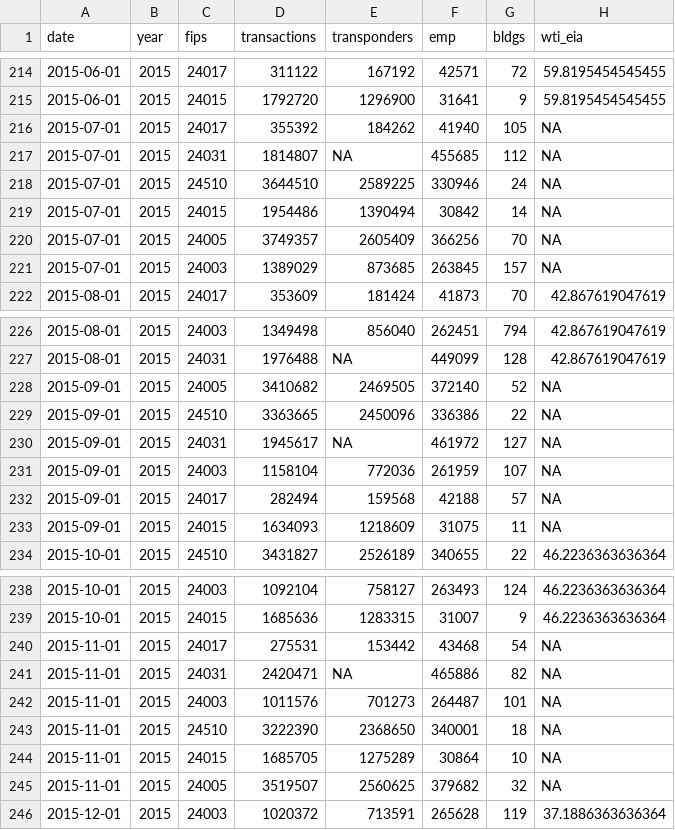
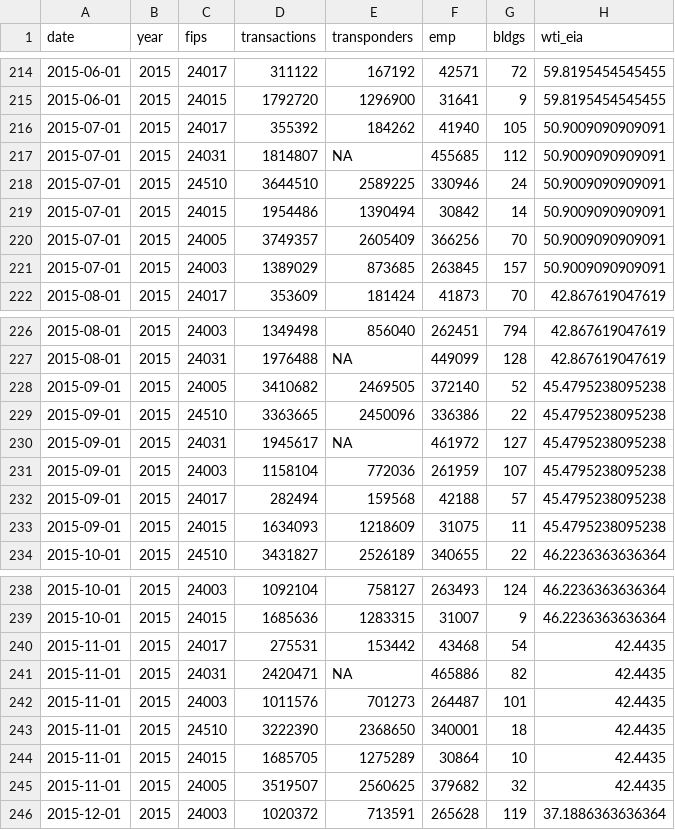
Before and after one commit to SigmaMonstR/data-science, a CSV file: lecture-06/dataset/tollroad_ols.csv, drawn as a sheet; only a part is shown, gaps mark what is left out; the diff covers the shown part only.

```diff
--- a/lecture-06/dataset/tollroad_ols.csv
+++ b/lecture-06/dataset/tollroad_ols.csv
@@ -215,8 +215,8 @@
 2015-06-01,2015,24015,1792720,1296900,31641,9,59.8195454545455
-2015-07-01,2015,24017,355392,184262,41940,105,NA
-2015-07-01,2015,24031,1814807,NA,455685,112,NA
-2015-07-01,2015,24510,3644510,2589225,330946,24,NA
-2015-07-01,2015,24015,1954486,1390494,30842,14,NA
-2015-07-01,2015,24005,3749357,2605409,366256,70,NA
-2015-07-01,2015,24003,1389029,873685,263845,157,NA
+2015-07-01,2015,24017,355392,184262,41940,105,50.9009090909091
+2015-07-01,2015,24031,1814807,NA,455685,112,50.9009090909091
+2015-07-01,2015,24510,3644510,2589225,330946,24,50.9009090909091
+2015-07-01,2015,24015,1954486,1390494,30842,14,50.9009090909091
+2015-07-01,2015,24005,3749357,2605409,366256,70,50.9009090909091
+2015-07-01,2015,24003,1389029,873685,263845,157,50.9009090909091
 2015-08-01,2015,24017,353609,181424,41873,70,42.867619047619
@@ -227,8 +227,8 @@
 2015-08-01,2015,24031,1976488,NA,449099,128,42.867619047619
-2015-09-01,2015,24005,3410682,2469505,372140,52,NA
-2015-09-01,2015,24510,3363665,2450096,336386,22,NA
-2015-09-01,2015,24031,1945617,NA,461972,127,NA
-2015-09-01,2015,24003,1158104,772036,261959,107,NA
-2015-09-01,2015,24017,282494,159568,42188,57,NA
-2015-09-01,2015,24015,1634093,1218609,31075,11,NA
+2015-09-01,2015,24005,3410682,2469505,372140,52,45.4795238095238
+2015-09-01,2015,24510,3363665,2450096,336386,22,45.4795238095238
+2015-09-01,2015,24031,1945617,NA,461972,127,45.4795238095238
+2015-09-01,2015,24003,1158104,772036,261959,107,45.4795238095238
+2015-09-01,2015,24017,282494,159568,42188,57,45.4795238095238
+2015-09-01,2015,24015,1634093,1218609,31075,11,45.4795238095238
 2015-10-01,2015,24510,3431827,2526189,340655,22,46.2236363636364
@@ -239,8 +239,8 @@
 2015-10-01,2015,24015,1685636,1283315,31007,9,46.2236363636364
-2015-11-01,2015,24017,275531,153442,43468,54,NA
-2015-11-01,2015,24031,2420471,NA,465886,82,NA
-2015-11-01,2015,24003,1011576,701273,264487,101,NA
-2015-11-01,2015,24510,3222390,2368650,340001,18,NA
-2015-11-01,2015,24015,1685705,1275289,30864,10,NA
-2015-11-01,2015,24005,3519507,2560625,379682,32,NA
+2015-11-01,2015,24017,275531,153442,43468,54,42.4435
+2015-11-01,2015,24031,2420471,NA,465886,82,42.4435
+2015-11-01,2015,24003,1011576,701273,264487,101,42.4435
+2015-11-01,2015,24510,3222390,2368650,340001,18,42.4435
+2015-11-01,2015,24015,1685705,1275289,30864,10,42.4435
+2015-11-01,2015,24005,3519507,2560625,379682,32,42.4435
 2015-12-01,2015,24003,1020372,713591,265628,119,37.1886363636364
```
Also changed, not shown: 24 edited cells elsewhere in this file, 4 other files.
